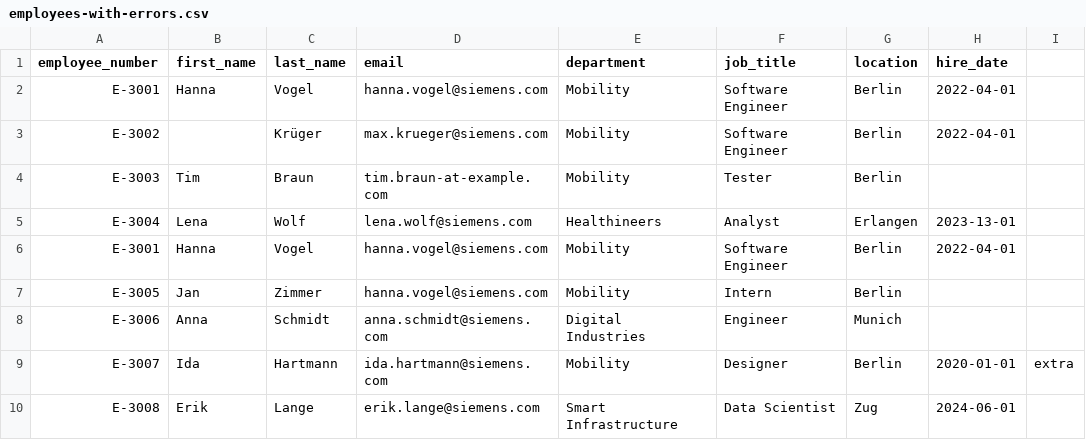
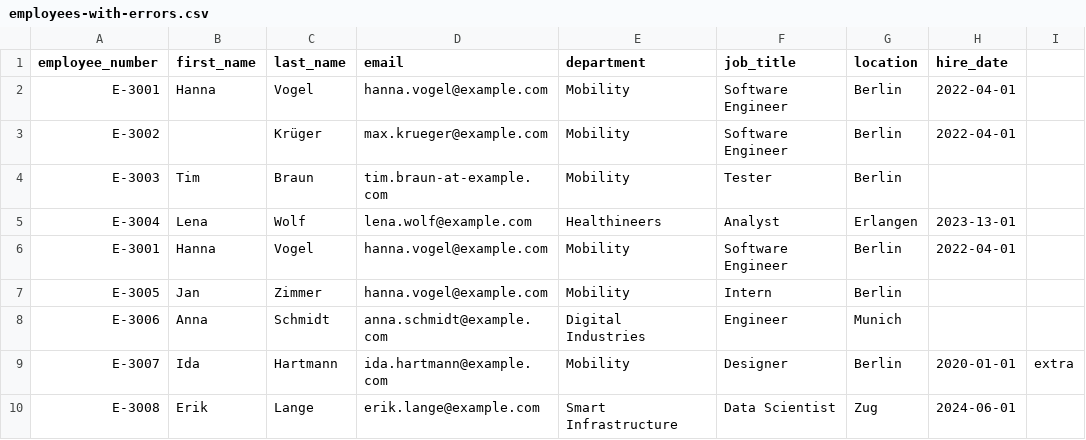
Before and after one commit to Chengweiwang930112/skill-planning-tool, a CSV file: samples/employees-with-errors.csv, drawn as a sheet.

```diff
--- a/samples/employees-with-errors.csv
+++ b/samples/employees-with-errors.csv
@@ -1,10 +1,10 @@
 employee_number,first_name,last_name,email,department,job_title,location,hire_date
-E-3001,Hanna,Vogel,hanna.vogel@siemens.com,Mobility,Software Engineer,Berlin,2022-04-01
-E-3002,,Krüger,max.krueger@siemens.com,Mobility,Software Engineer,Berlin,2022-04-01
+E-3001,Hanna,Vogel,hanna.vogel@example.com,Mobility,Software Engineer,Berlin,2022-04-01
+E-3002,,Krüger,max.krueger@example.com,Mobility,Software Engineer,Berlin,2022-04-01
 E-3003,Tim,Braun,tim.braun-at-example.com,Mobility,Tester,Berlin,
-E-3004,Lena,Wolf,lena.wolf@siemens.com,Healthineers,Analyst,Erlangen,2023-13-01
-E-3001,Hanna,Vogel,hanna.vogel@siemens.com,Mobility,Software Engineer,Berlin,2022-04-01
-E-3005,Jan,Zimmer,hanna.vogel@siemens.com,Mobility,Intern,Berlin,
-E-3006,Anna,Schmidt,anna.schmidt@siemens.com,Digital Industries,Engineer,Munich,
-E-3007,Ida,Hartmann,ida.hartmann@siemens.com,Mobility,Designer,Berlin,2020-01-01,extra
-E-3008,Erik,Lange,erik.lange@siemens.com,Smart Infrastructure,Data Scientist,Zug,2024-06-01
+E-3004,Lena,Wolf,lena.wolf@example.com,Healthineers,Analyst,Erlangen,2023-13-01
+E-3001,Hanna,Vogel,hanna.vogel@example.com,Mobility,Software Engineer,Berlin,2022-04-01
+E-3005,Jan,Zimmer,hanna.vogel@example.com,Mobility,Intern,Berlin,
+E-3006,Anna,Schmidt,anna.schmidt@example.com,Digital Industries,Engineer,Munich,
+E-3007,Ida,Hartmann,ida.hartmann@example.com,Mobility,Designer,Berlin,2020-01-01,extra
+E-3008,Erik,Lange,erik.lange@example.com,Smart Infrastructure,Data Scientist,Zug,2024-06-01
```
Also changed, not shown: samples/employees-excel-de.csv, samples/employees-fail.csv, 16 other files.
